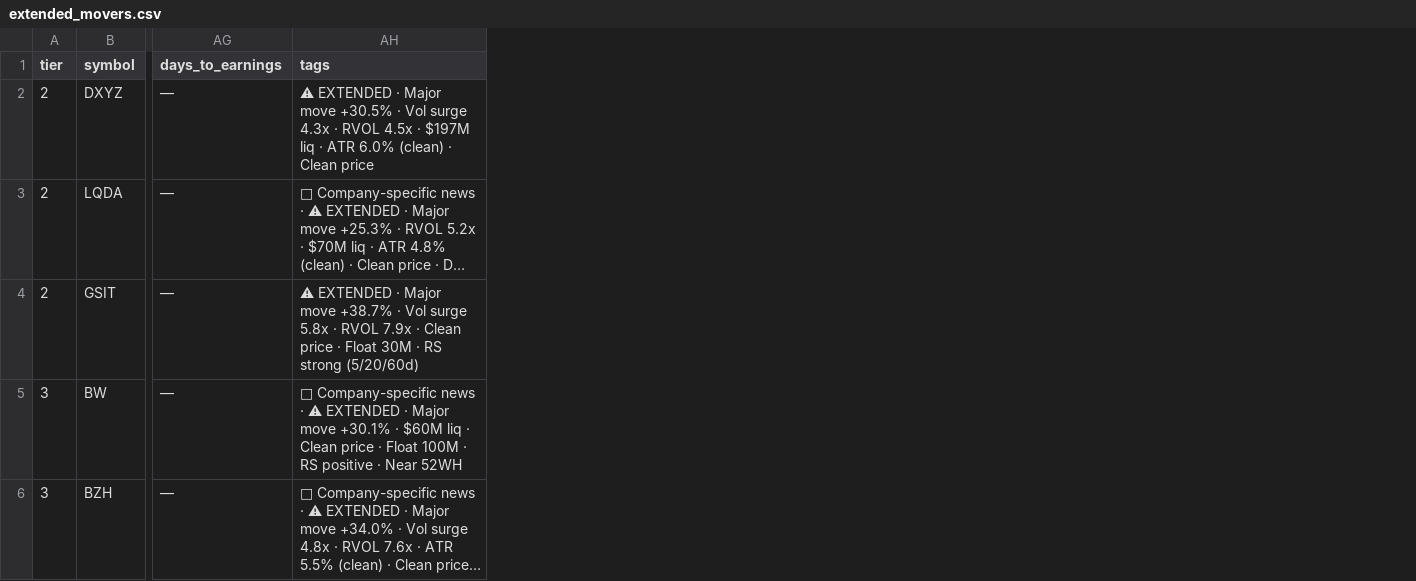
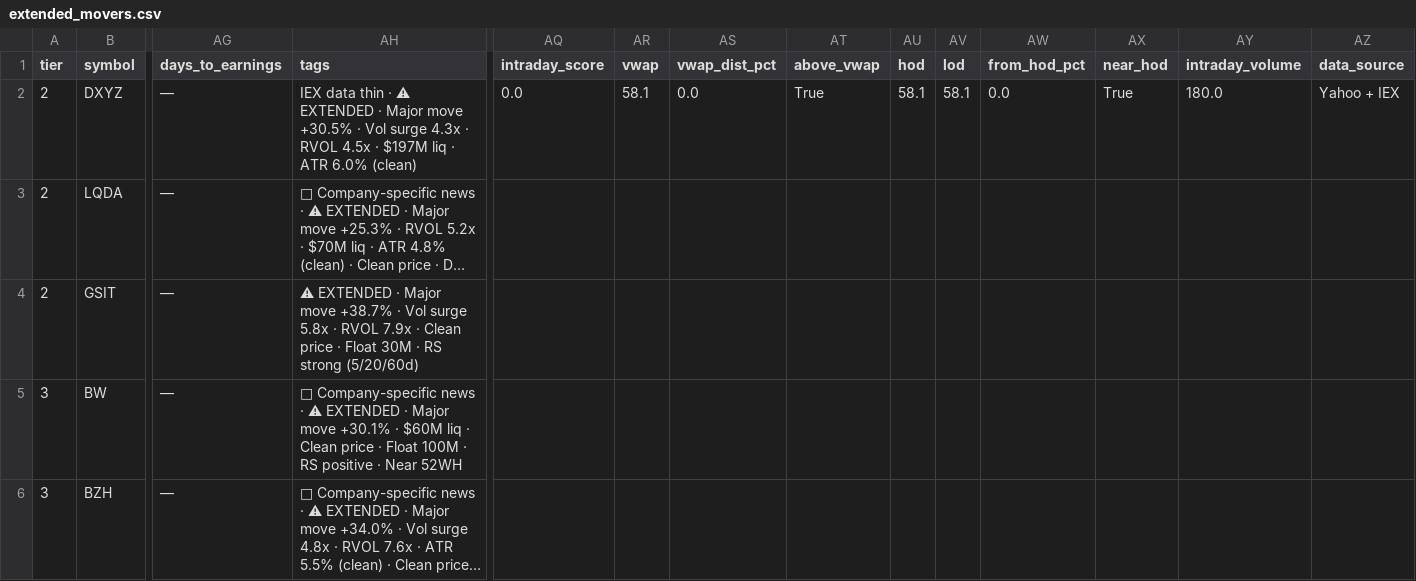
Before and after one commit to samaunkhalid/elite-scanner, a CSV file: extended_movers.csv, drawn as a sheet; only a part is shown, gaps mark what is left out; long unchanged cells end in …; the diff names each change by its address in the sheet, - before the commit and + after, or states it on an @@ line.

```diff
--- a/extended_movers.csv
+++ b/extended_movers.csv
+column AQ (intraday_score), row 2: 0.0
+column AR (vwap), row 2: 58.1
+column AS (vwap_dist_pct), row 2: 0.0
+column AT (above_vwap), row 2: True
+column AU (hod), row 2: 58.1
+column AV (lod), row 2: 58.1
+column AW (from_hod_pct), row 2: 0.0
+column AX (near_hod), row 2: True
+column AY (intraday_volume), row 2: 180.0
+column AZ (data_source), row 2: Yahoo + IEX
-AH2 (tags): ⚠ EXTENDED · Major move +30.5% · Vol surge 4.3x · RVOL 4.5x · $197M liq · ATR 6.0% (clean) · Clean price
+AH2 (tags): IEX data thin · ⚠ EXTENDED · Major move +30.5% · Vol surge 4.3x · RVOL 4.5x · $197M liq · ATR 6.0% (clean)
```
Also changed, not shown: active_momentum.csv, elite_watchlist.csv, 10 other files.
